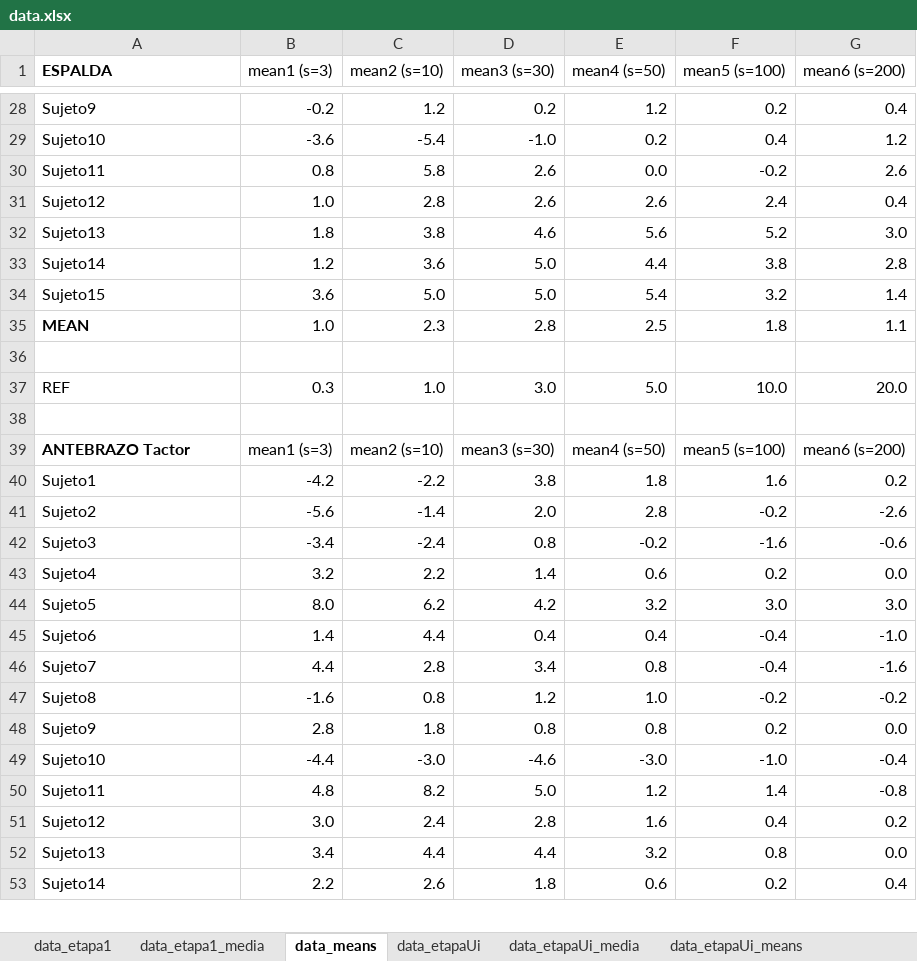
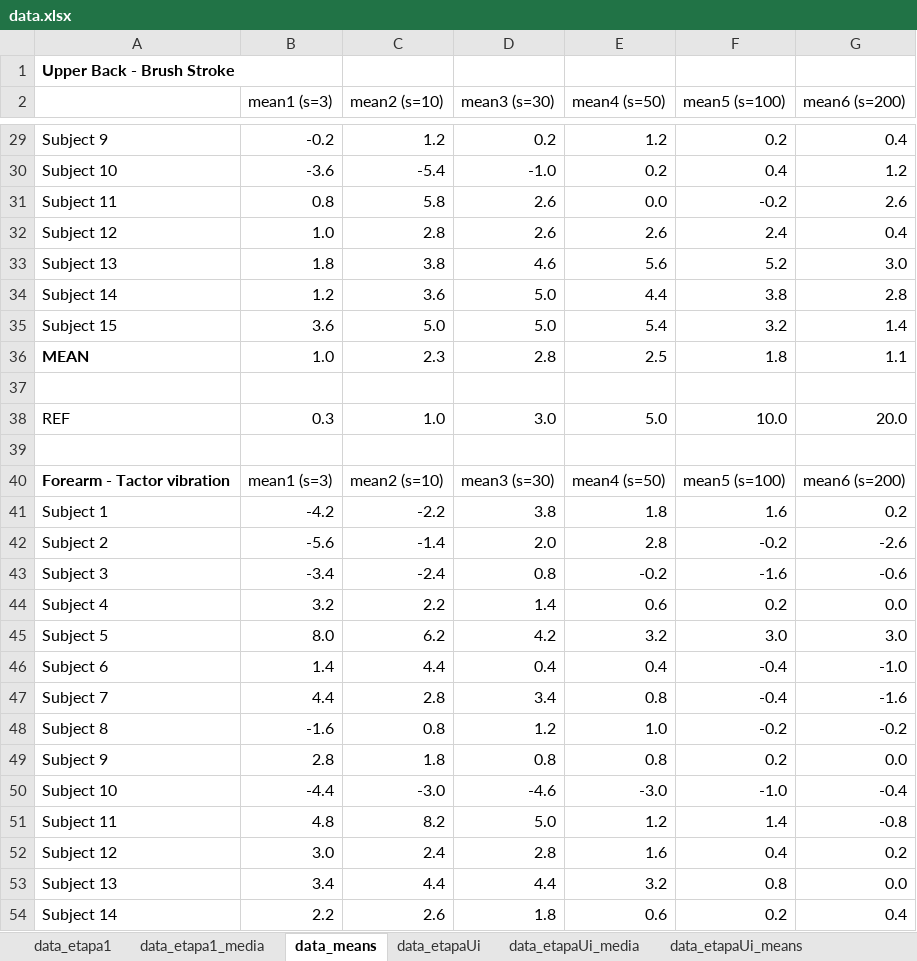
Before and after one commit to EdgardoCS/Arduino_tesis, an Excel workbook: data/data.xlsx, sheet data_means, drawn as a sheet; only a part is shown, gaps mark what is left out; values as stored, in another font and other column widths than the file's, no borders; charts and pictures not drawn; addresses are those after the commit; the diff covers the shown part only; the diff names each change by its address in the sheet, - before the commit and + after, or states it on an @@ line.

```diff
--- a/data/data.xlsx (sheet data_means)
+++ b/data/data.xlsx (sheet data_means)
+row 1: Upper Back - Brush Stroke
-A2: ESPALDA
+A2: (empty)
-A29: Sujeto9
+A29: Subject 9
-A30: Sujeto10
+A30: Subject 10
-A31: Sujeto11
+A31: Subject 11
-A32: Sujeto12
+A32: Subject 12
-A33: Sujeto13
+A33: Subject 13
-A34: Sujeto14
+A34: Subject 14
-A35: Sujeto15
+A35: Subject 15
-A40: ANTEBRAZO Tactor
+A40: Forearm - Tactor vibration
-A41: Sujeto1
+A41: Subject 1
-A42: Sujeto2
+A42: Subject 2
-A43: Sujeto3
+A43: Subject 3
-A44: Sujeto4
+A44: Subject 4
-A45: Sujeto5
+A45: Subject 5
-A46: Sujeto6
+A46: Subject 6
-A47: Sujeto7
+A47: Subject 7
-A48: Sujeto8
+A48: Subject 8
-A49: Sujeto9
+A49: Subject 9
-A50: Sujeto10
+A50: Subject 10
-A51: Sujeto11
+A51: Subject 11
-A52: Sujeto12
+A52: Subject 12
-A53: Sujeto13
+A53: Subject 13
-A54: Sujeto14
+A54: Subject 14
```
Also changed, not shown: 25 edited cells elsewhere in this sheet, sheet data_etapaUi_media, formulas that keep their value, charts or pictures, 2 other files.
